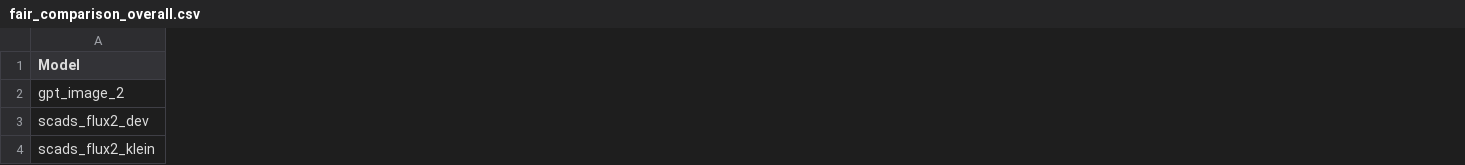
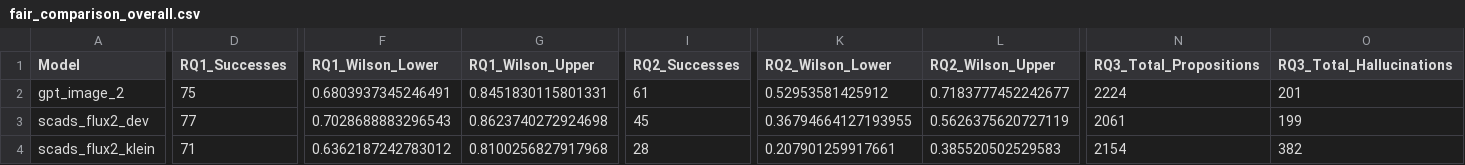
Before and after one commit to mrEkso/Diplom, a CSV file: Code/analysing/analysis_output/fair_comparison_overall.csv, drawn as a sheet; only a part is shown, gaps mark what is left out; the diff covers the shown part only; the diff names each change by its address in the sheet, - before the commit and + after, or states it on an @@ line.

Commit message:
Add new references, update LaTeX template, and initialize code repository
- Updated head.tex to include new packages for table formatting and TikZ.
- Added multiple new references to references.bib for recent publications related to text-to-image models and evaluation metrics.
- Initialized .gitattributes for Git LFS to manage large PNG files.
- Created README.md for the T2I Factuality Benchmark with details on structure, models, and reproduction instructions.
- Added statistical analysis output CSV files for fair statistical tests and extrapolation metrics.
- Added a new PDF file for references.

```diff
--- a/Code/analysing/analysis_output/fair_comparison_overall.csv
+++ b/Code/analysing/analysis_output/fair_comparison_overall.csv
+column D (RQ1_Successes), rows 2-4: 75 | 77 | 71
+column F (RQ1_Wilson_Lower), rows 2-4: 0.6803937345246491 | 0.7028688883296543 | 0.6362187242783012
+column G (RQ1_Wilson_Upper), rows 2-4: 0.8451830115801331 | 0.8623740272924698 | 0.8100256827917968
+column I (RQ2_Successes), rows 2-4: 61 | 45 | 28
+column K (RQ2_Wilson_Lower), rows 2-4: 0.52953581425912 | 0.36794664127193955 | 0.207901259917661
+column L (RQ2_Wilson_Upper), rows 2-4: 0.7183777452242677 | 0.5626375620727119 | 0.385520502529583
+column N (RQ3_Total_Propositions), rows 2-4: 2224 | 2061 | 2154
+column O (RQ3_Total_Hallucinations), rows 2-4: 201 | 199 | 382
```
Also changed, not shown: 2 added columns elsewhere in this file, Code/analysing/analysis_output/rq3_extrapolation_CAVEATED.csv, Code/analysing/analysis_output/rq3_extrapolation_reweighted.csv, 15 other files.
